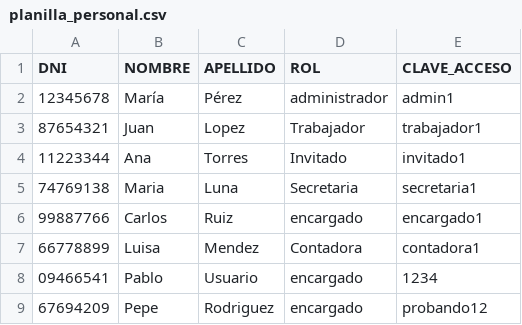
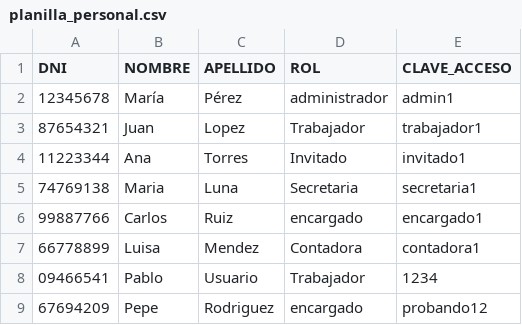
Before and after one commit to Gerd2108/ProyFinal, a CSV file: planilla_personal.csv, drawn as a sheet.

```diff
--- a/planilla_personal.csv
+++ b/planilla_personal.csv
@@ -7,3 +7,3 @@ DNI;NOMBRE;APELLIDO;ROL;CLAVE_ACCESO
 66778899;Luisa;Mendez;Contadora;contadora1
-09466541;Pablo;Usuario;encargado;1234
+09466541;Pablo;Usuario;Trabajador;1234
 67694209;Pepe;Rodriguez;encargado;probando12
```
Also changed, not shown: 7 other files.
